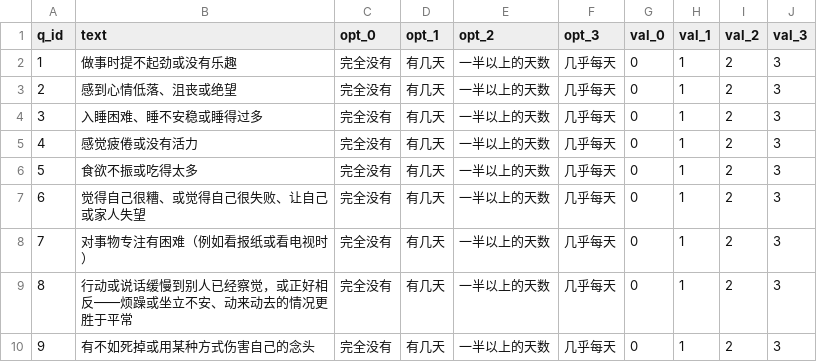
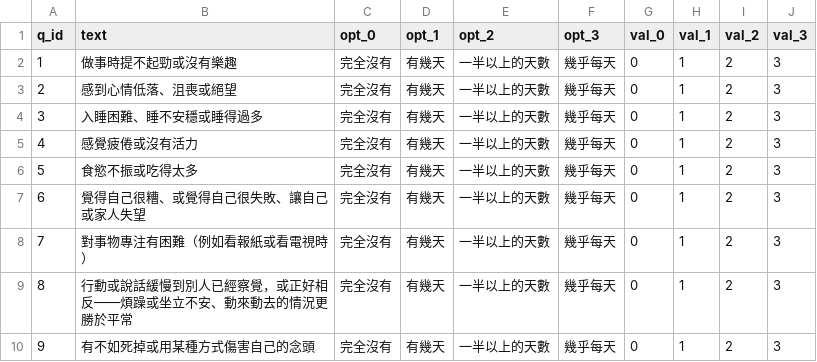
Before and after one commit to hanguang-xingchen/psyScale, a CSV file: zh-TW/scales/phq-9/items.csv, drawn as a sheet.

Commit message:
feat(zh-TW): 翻译全部 8 个量表 items.csv 为繁体中文
- PHQ-9 (9题)、GAD-7 (7题)、WHO-5 (5题)、K10 (10题)
- PSS-10 (10题)、SES (10题)、CES-D (20题)、SCL-90 (90题)
- 维度名称贴近台湾心理学用语（如躯体化→身体化）
- 选项文本统一转换为繁体

```diff
--- a/zh-TW/scales/phq-9/items.csv
+++ b/zh-TW/scales/phq-9/items.csv
@@ -1,10 +1,10 @@
 q_id,text,opt_0,opt_1,opt_2,opt_3,val_0,val_1,val_2,val_3
-1,做事时提不起劲或没有乐趣,完全没有,有几天,一半以上的天数,几乎每天,0,1,2,3
-2,感到心情低落、沮丧或绝望,完全没有,有几天,一半以上的天数,几乎每天,0,1,2,3
-3,入睡困难、睡不安稳或睡得过多,完全没有,有几天,一半以上的天数,几乎每天,0,1,2,3
-4,感觉疲倦或没有活力,完全没有,有几天,一半以上的天数,几乎每天,0,1,2,3
-5,食欲不振或吃得太多,完全没有,有几天,一半以上的天数,几乎每天,0,1,2,3
-6,觉得自己很糟、或觉得自己很失败、让自己或家人失望,完全没有,有几天,一半以上的天数,几乎每天,0,1,2,3
-7,对事物专注有困难（例如看报纸或看电视时）,完全没有,有几天,一半以上的天数,几乎每天,0,1,2,3
-8,行动或说话缓慢到别人已经察觉，或正好相反——烦躁或坐立不安、动来动去的情况更胜于平常,完全没有,有几天,一半以上的天数,几乎每天,0,1,2,3
-9,有不如死掉或用某种方式伤害自己的念头,完全没有,有几天,一半以上的天数,几乎每天,0,1,2,3
+1,做事時提不起勁或沒有樂趣,完全沒有,有幾天,一半以上的天數,幾乎每天,0,1,2,3
+2,感到心情低落、沮喪或絕望,完全沒有,有幾天,一半以上的天數,幾乎每天,0,1,2,3
+3,入睡困難、睡不安穩或睡得過多,完全沒有,有幾天,一半以上的天數,幾乎每天,0,1,2,3
+4,感覺疲倦或沒有活力,完全沒有,有幾天,一半以上的天數,幾乎每天,0,1,2,3
+5,食慾不振或吃得太多,完全沒有,有幾天,一半以上的天數,幾乎每天,0,1,2,3
+6,覺得自己很糟、或覺得自己很失敗、讓自己或家人失望,完全沒有,有幾天,一半以上的天數,幾乎每天,0,1,2,3
+7,對事物專注有困難（例如看報紙或看電視時）,完全沒有,有幾天,一半以上的天數,幾乎每天,0,1,2,3
+8,行動或說話緩慢到別人已經察覺，或正好相反——煩躁或坐立不安、動來動去的情況更勝於平常,完全沒有,有幾天,一半以上的天數,幾乎每天,0,1,2,3
+9,有不如死掉或用某種方式傷害自己的念頭,完全沒有,有幾天,一半以上的天數,幾乎每天,0,1,2,3
```
Also changed, not shown: zh-TW/scales/ces-d/items.csv, zh-TW/scales/gad-7/items.csv, 5 other files.
